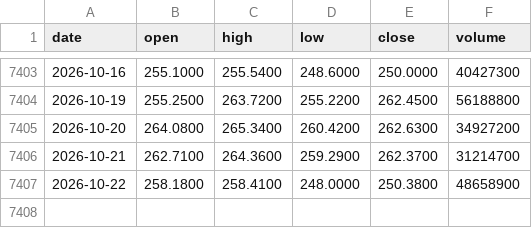
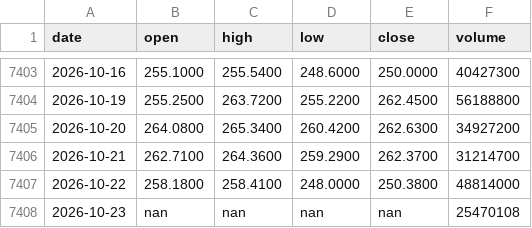
Before and after one commit to Alex-1101/btc-data-collector, a CSV file: data/us/AMZN.csv, drawn as a sheet; only a part is shown, gaps mark what is left out.

```diff
--- a/data/us/AMZN.csv
+++ b/data/us/AMZN.csv
@@ -7406,2 +7406,3 @@ date,open,high,low,close,volume
 2026-10-21,262.7100,264.3600,259.2900,262.3700,31214700
-2026-10-22,258.1800,258.4100,248.0000,250.3800,48658900
+2026-10-22,258.1800,258.4100,248.0000,250.3800,48814000
+2026-10-23,nan,nan,nan,nan,25470108
```
Also changed, not shown: data/us/AAPL.csv, data/us/BIL.csv, 43 other files.
